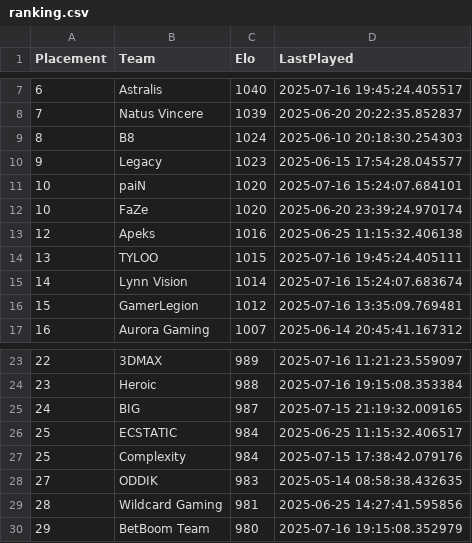
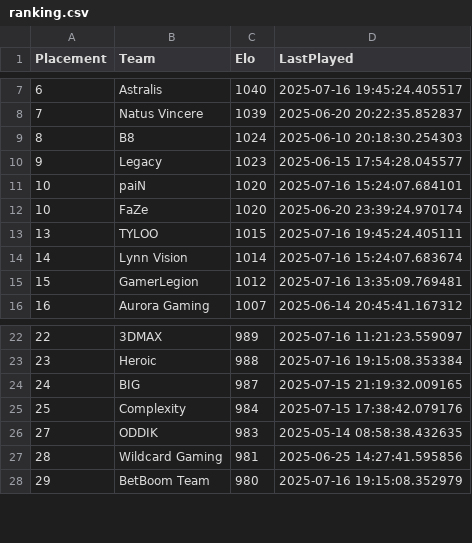
Before and after one commit to OnlinEGD/cs-ranking, a CSV file: ranking.csv, drawn as a sheet; only a part is shown, gaps mark what is left out; the diff names each change by its address in the sheet, - before the commit and + after, or states it on an @@ line.

Commit message:
Update ranking.csv

```diff
--- a/ranking.csv
+++ b/ranking.csv
-row 13: 12 | Apeks | 1016 | 2025-06-25 11:15:32.406138
-row 26: 25 | ECSTATIC | 984 | 2025-06-25 11:15:32.406517
```
